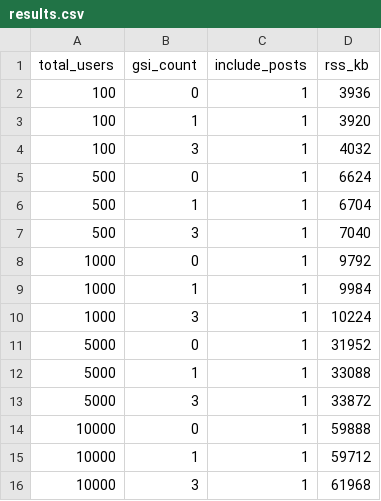
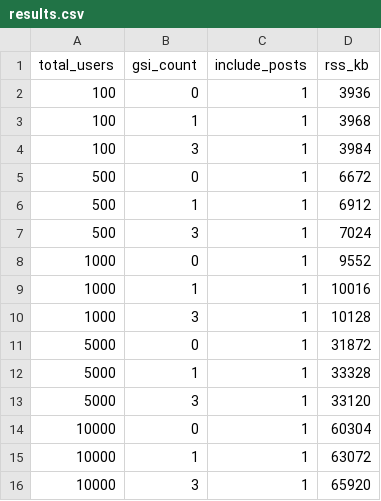
Before and after one commit to AnthusAI/Virtuus, a CSV file: benchmarks/output_memory/results.csv, drawn as a sheet.

```diff
--- a/benchmarks/output_memory/results.csv
+++ b/benchmarks/output_memory/results.csv
@@ -2,15 +2,15 @@ total_users,gsi_count,include_posts,rss_kb
 100,0,1,3936
-100,1,1,3920
-100,3,1,4032
-500,0,1,6624
-500,1,1,6704
-500,3,1,7040
-1000,0,1,9792
-1000,1,1,9984
-1000,3,1,10224
-5000,0,1,31952
-5000,1,1,33088
-5000,3,1,33872
-10000,0,1,59888
-10000,1,1,59712
-10000,3,1,61968
+100,1,1,3968
+100,3,1,3984
+500,0,1,6672
+500,1,1,6912
+500,3,1,7024
+1000,0,1,9552
+1000,1,1,10016
+1000,3,1,10128
+5000,0,1,31872
+5000,1,1,33328
+5000,3,1,33120
+10000,0,1,60304
+10000,1,1,63072
+10000,3,1,65920
```
Also changed, not shown: 11 other files.
